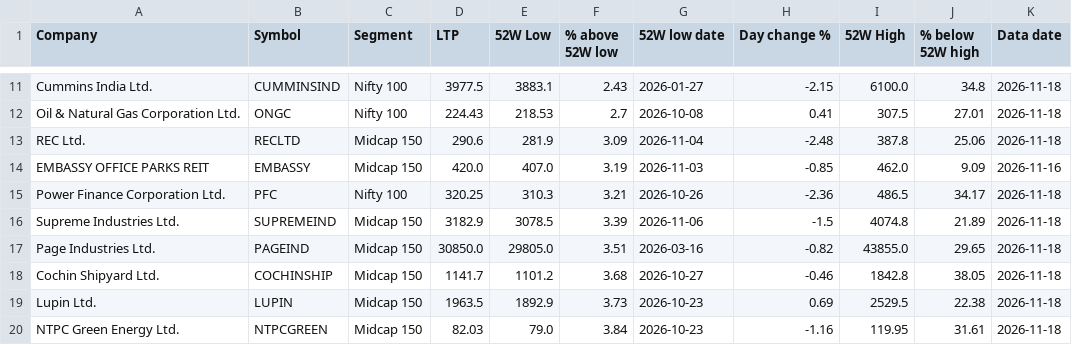
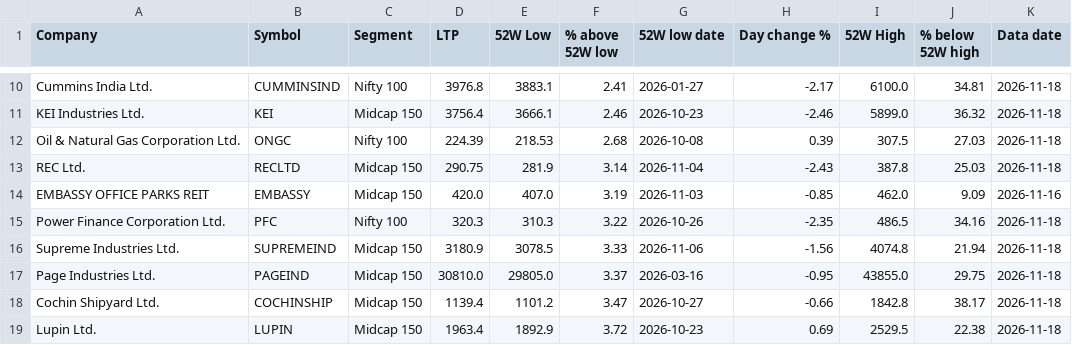
Before and after one commit to tamilselvammurugan/nifty-52w-low, a CSV file: docs/history/2026-11-18.csv, drawn as a sheet; only a part is shown, gaps mark what is left out; removed rows and columns are numbered as before the commit, all else as after; the diff covers the shown part only; the diff names each change by its address in the sheet, - before the commit and + after, or states it on an @@ line.

```diff
--- a/docs/history/2026-11-18.csv
+++ b/docs/history/2026-11-18.csv
-D10 (LTP): 3977.5
+D10 (LTP): 3976.8
-F10 (% above 52W low): 2.43
+F10 (% above 52W low): 2.41
-H10 (Day change %): -2.15
+H10 (Day change %): -2.17
-J10 (% below 52W high): 34.8
+J10 (% below 52W high): 34.81
+row 11: KEI Industries Ltd. | KEI | Midcap 150 | 3756.4 | 3666.1 | 2.46 | 2026-10-23 | -2.46 | 5899.0 | 36.32 | 2026-11-18
-D12 (LTP): 224.43
+D12 (LTP): 224.39
-F12 (% above 52W low): 2.7
+F12 (% above 52W low): 2.68
-H12 (Day change %): 0.41
+H12 (Day change %): 0.39
-J12 (% below 52W high): 27.01
+J12 (% below 52W high): 27.03
-D13 (LTP): 290.6
+D13 (LTP): 290.75
-F13 (% above 52W low): 3.09
+F13 (% above 52W low): 3.14
-H13 (Day change %): -2.48
+H13 (Day change %): -2.43
-J13 (% below 52W high): 25.06
+J13 (% below 52W high): 25.03
-D15 (LTP): 320.25
+D15 (LTP): 320.3
-F15 (% above 52W low): 3.21
+F15 (% above 52W low): 3.22
-H15 (Day change %): -2.36
+H15 (Day change %): -2.35
-J15 (% below 52W high): 34.17
+J15 (% below 52W high): 34.16
-D16 (LTP): 3182.9
+D16 (LTP): 3180.9
-F16 (% above 52W low): 3.39
+F16 (% above 52W low): 3.33
-H16 (Day change %): -1.5
+H16 (Day change %): -1.56
-J16 (% below 52W high): 21.89
+J16 (% below 52W high): 21.94
-D17 (LTP): 30850.0
+D17 (LTP): 30810.0
-F17 (% above 52W low): 3.51
+F17 (% above 52W low): 3.37
-H17 (Day change %): -0.82
+H17 (Day change %): -0.95
-J17 (% below 52W high): 29.65
+J17 (% below 52W high): 29.75
-D18 (LTP): 1141.7
+D18 (LTP): 1139.4
-F18 (% above 52W low): 3.68
+F18 (% above 52W low): 3.47
-H18 (Day change %): -0.46
+H18 (Day change %): -0.66
-J18 (% below 52W high): 38.05
+J18 (% below 52W high): 38.17
-D19 (LTP): 1963.5
+D19 (LTP): 1963.4
-F19 (% above 52W low): 3.73
+F19 (% above 52W low): 3.72
-row 20: NTPC Green Energy Ltd. | NTPCGREEN | Midcap 150 | 82.03 | 79.0 | 3.84 | 2026-10-23 | -1.16 | 119.95 | 31.61 | 2026-11-18
```
Also changed, not shown: 1 added row, 1 removed row and 40 edited cells elsewhere in this file, docs/history/2026-11-18-support.csv, docs/latest.csv, 5 other files.
